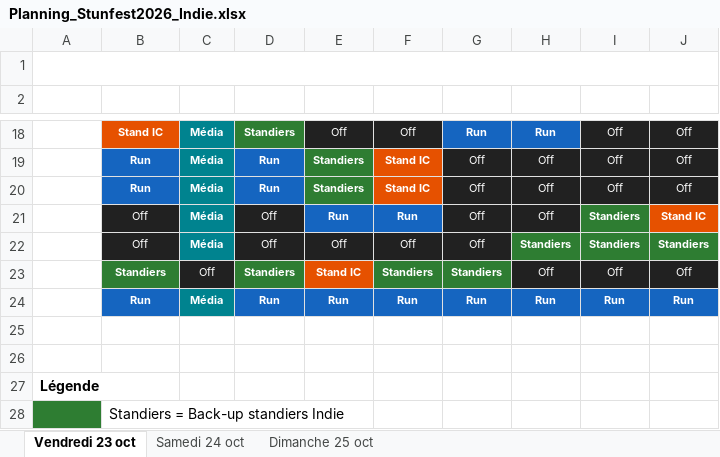
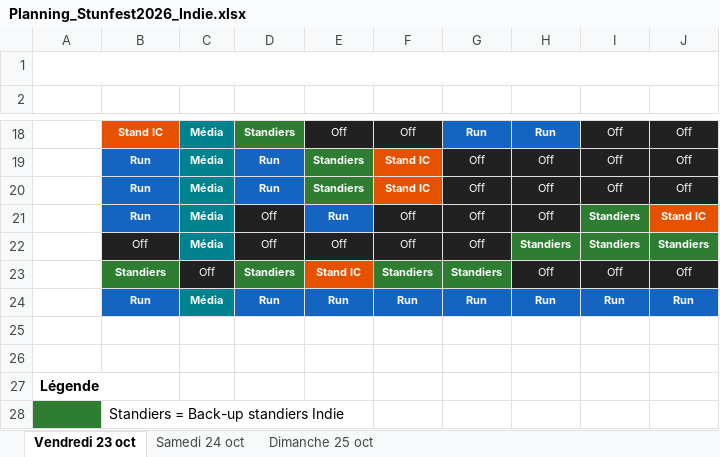
Before and after one commit to feoche/stun-indie-planning, an Excel workbook: Planning_Stunfest2026_Indie.xlsx, sheet Vendredi 23 oct, drawn as a sheet; only a part is shown, gaps mark what is left out; values as stored, in another font and other column widths than the file's, no borders; the diff names each change by its address in the sheet, - before the commit and + after, or states it on an @@ line.

```diff
--- a/Planning_Stunfest2026_Indie.xlsx (sheet Vendredi 23 oct)
+++ b/Planning_Stunfest2026_Indie.xlsx (sheet Vendredi 23 oct)
-B21 (François): Off
+B21 (François): Run
@@ B21 fill: #212121 → #1565C0, bold: off → on @@
-F21 (Arthur): Run
+F21 (Arthur): Off
@@ F21 fill: #1565C0 → #212121, bold: on → off @@
```
Also changed, not shown: 14 other files.
